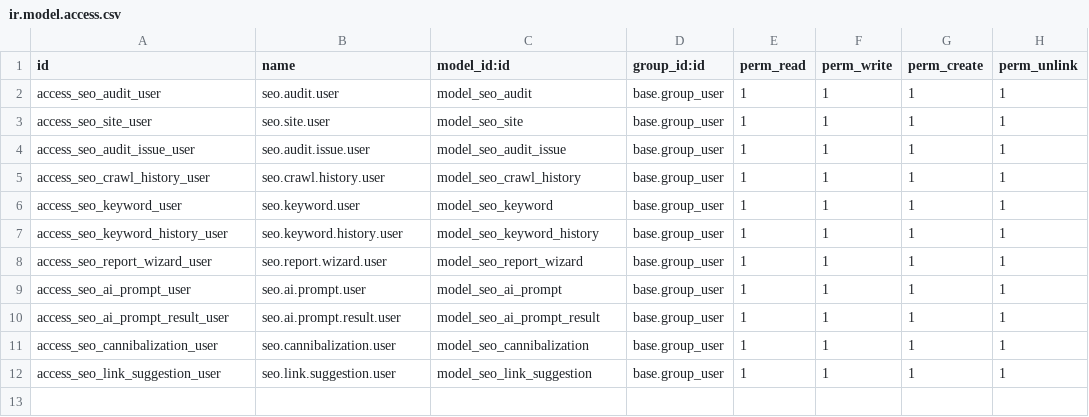
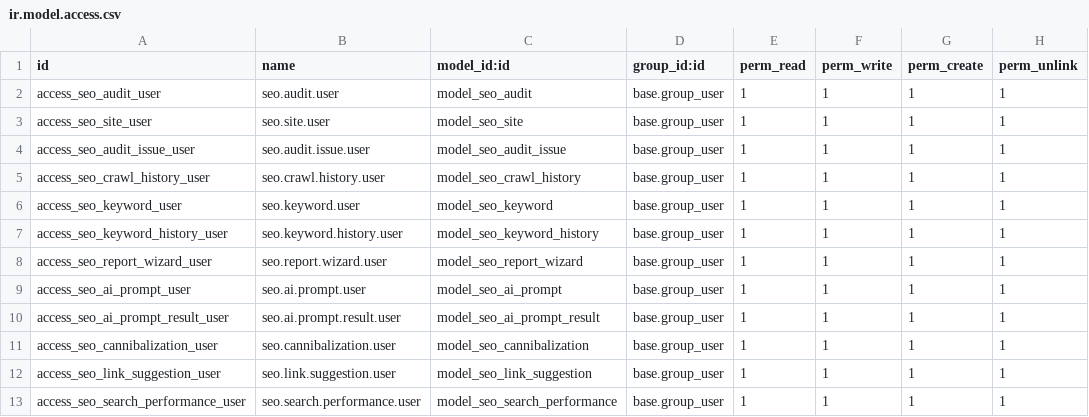
Before and after one commit to lplg-europe/seo-odoo, a CSV file: addons/seo_suite/security/ir.model.access.csv, drawn as a sheet.

Commit message:
feat(seo_suite): historique de trafic Search Console, jour par jour
Jusqu'ici l'outil ne gardait qu'un instantané sur 28 jours : un chiffre
unique, impossible à mettre en courbe. Google conserve 16 mois de données
quotidiennes, il suffisait de les demander.

Nouveau modèle seo.search.performance
- Une ligne par site et par jour : clics, impressions, CTR, position.
- Les trois derniers jours sont réécrits à chaque synchronisation, Google
  révisant ses chiffres pendant 48 à 72 heures.
- Bouton statistique sur la fiche du site, menu « Search traffic » global,
  vues graphique / tableau croisé / liste.

Le CTR agrégé est pondéré, pas moyenné
Odoo n'offre que sum/avg/min/max, et la moyenne des taux journaliers donne
à un jour à 2 impressions le même poids qu'à un jour à 300. Sur les données
réelles, un mois à 12,07 % s'affichait à 8,42 %. _read_group est donc
surchargé : il ajoute clicks/impressions à la requête, recalcule le taux
depuis les totaux, puis retire les colonnes ajoutées. Tout appelant obtient
le bon chiffre sans le demander. La position, elle, reste une moyenne
simple — un rang se moyenne, un taux non.

Requêtes Search Console devenues des mots-clés suivis
Les 50 requêtes rapportées vivaient dans un champ texte, que ni liste ni
graphique ne peut lire. Elles alimentent désormais seo.keyword, qui portait
déjà position, clics, CTR et un historique. Un champ origin distingue les
cibles déclarées des requêtes découvertes. Sur un site réel : 2 mots-clés
suivis deviennent 51.

Lisibilité
- Formulaire du site en pleine largeur : sans chatter, le plafond de
  1400 px d'Odoo laissait un tiers d'écran vide pendant que la liste des
  pages était comprimée.
- Graphique désempilé et découpé par site : empiler deux clients fait
  apparaître, la semaine où l'historique du second commence, un pic qui
  n'est que leur somme.
- Le menu multi-sites ouvre sur le tableau croisé, qui laisse vides les
  cellules sans donnée là où une courbe dessinerait des zéros.
- Les mesures secondaires ne sont plus déclarées invisible="1", ce qui les
  retirait du menu Measures au lieu de seulement les désactiver.

Tests : 61 au vert, dont sept qui verrouillent l'arithmétique du CTR
pondéré, la non-fuite des colonnes techniques et le fait que la position
reste une moyenne simple.

```diff
--- a/addons/seo_suite/security/ir.model.access.csv
+++ b/addons/seo_suite/security/ir.model.access.csv
@@ -12 +12,2 @@ access_seo_cannibalization_user,seo.cannibalization.user,model_seo_cannibalizati
 access_seo_link_suggestion_user,seo.link.suggestion.user,model_seo_link_suggestion,base.group_user,1,1,1,1
+access_seo_search_performance_user,seo.search.performance.user,model_seo_search_performance,base.group_user,1,1,1,1
```
Also changed, not shown: 11 other files.
